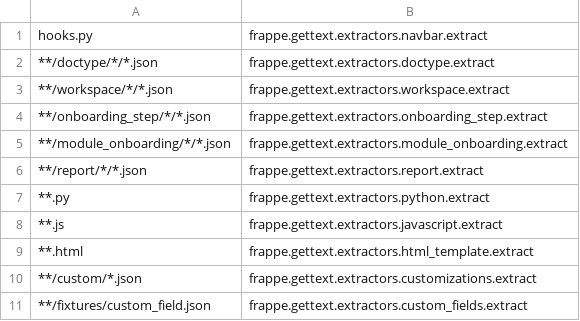
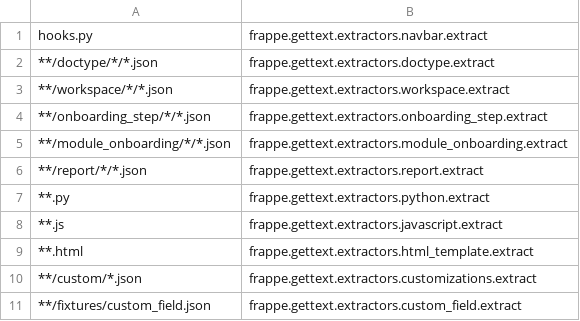
Before and after one commit to hanzoai/frappe, a CSV file: babel_extractors.csv, drawn as a sheet.

Commit message:
refactor: extractor for custom fields

```diff
--- a/babel_extractors.csv
+++ b/babel_extractors.csv
@@ -10,2 +10,2 @@ hooks.py,frappe.gettext.extractors.navbar.extract
 **/custom/*.json,frappe.gettext.extractors.customizations.extract
-**/fixtures/custom_field.json,frappe.gettext.extractors.custom_fields.extract
+**/fixtures/custom_field.json,frappe.gettext.extractors.custom_field.extract
```
Also changed, not shown: 1 other file.
